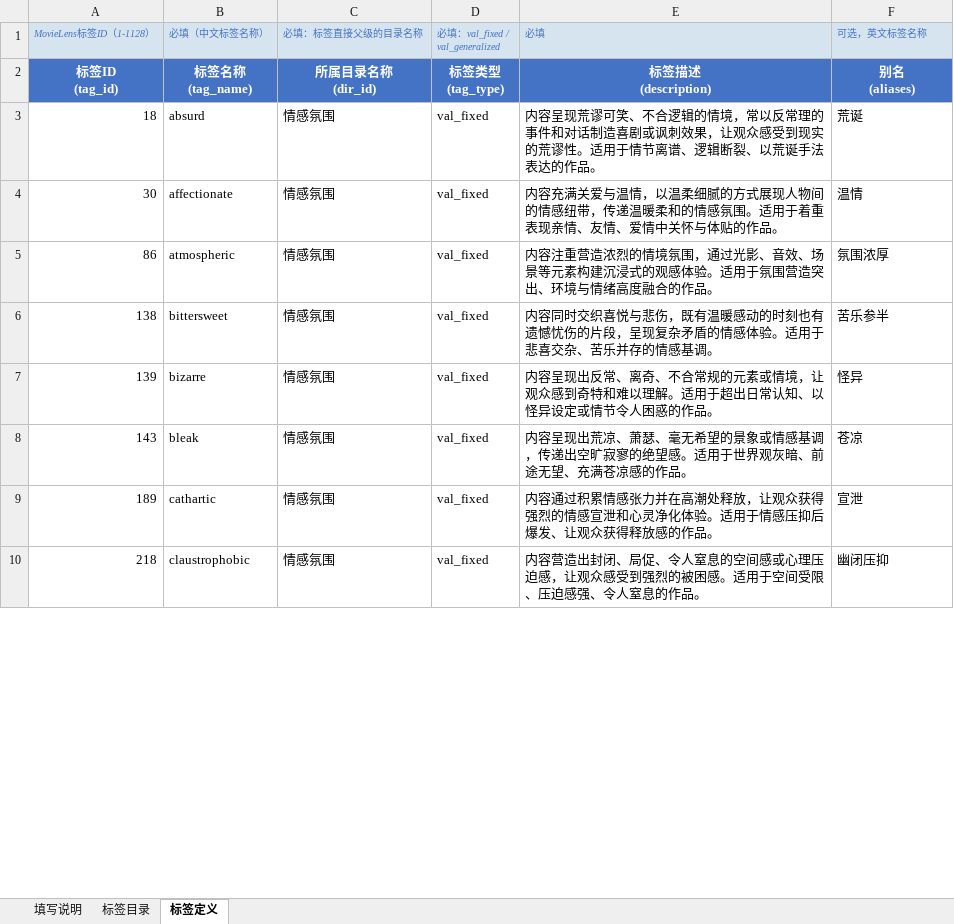
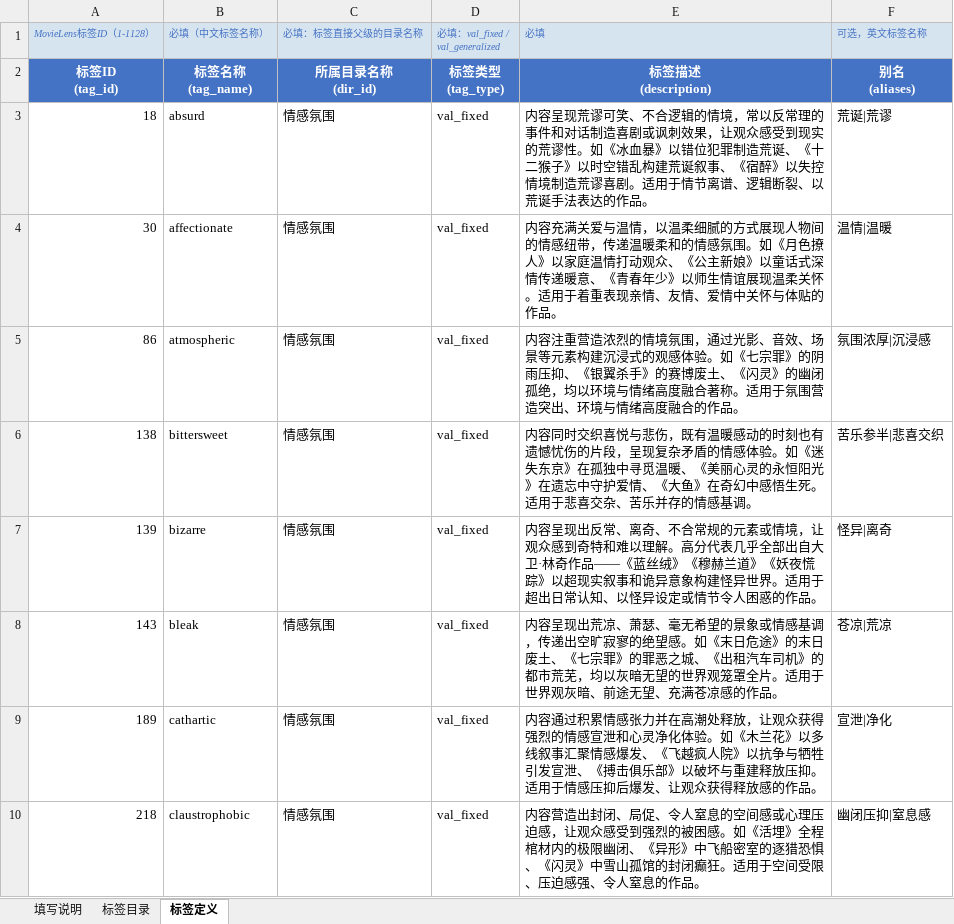
Before and after one commit to morning-gu/intelligent-tag-platform, an Excel workbook: docs/movietags-emotion.xlsx, sheet 标签定义, drawn as a sheet; only a part is shown; values as stored, in another font and other column widths than the file's, no borders; the diff covers the shown part only; the diff names each change by its address in the sheet, - before the commit and + after, or states it on an @@ line.

Commit message:
Add files via upload

```diff
--- a/docs/movietags-emotion.xlsx (sheet 标签定义)
+++ b/docs/movietags-emotion.xlsx (sheet 标签定义)
-E3 (必填): …荒谬性。适用于情…
+E3 (必填): …荒谬性。如《冰血暴》以错位犯罪制造荒诞、《十二猴子》以时空错乱构建荒诞叙事、《宿醉》以失控情境制造荒谬喜剧。适用于情…
-F3 (可选，英文标签名称): 荒诞
+F3 (可选，英文标签名称): 荒诞|荒谬
-E4 (必填): …感氛围。适用于着…
+E4 (必填): …感氛围。如《月色撩人》以家庭温情打动观众、《公主新娘》以童话式深情传递暖意、《青春年少》以师生情谊展现温柔关怀。适用于着…
-F4 (可选，英文标签名称): 温情
+F4 (可选，英文标签名称): 温情|温暖
-E5 (必填): …感体验。适用于氛…
+E5 (必填): …感体验。如《七宗罪》的阴雨压抑、《银翼杀手》的赛博废土、《闪灵》的幽闭孤绝，均以环境与情绪高度融合著称。适用于氛…
-F5 (可选，英文标签名称): 氛围浓厚
+F5 (可选，英文标签名称): 氛围浓厚|沉浸感
-E6 (必填): …感体验。适用于悲…
+E6 (必填): …感体验。如《迷失东京》在孤独中寻觅温暖、《美丽心灵的永恒阳光》在遗忘中守护爱情、《大鱼》在奇幻中感悟生死。适用于悲…
-F6 (可选，英文标签名称): 苦乐参半
+F6 (可选，英文标签名称): 苦乐参半|悲喜交织
-E7 (必填): …以理解。适用于超…
+E7 (必填): …以理解。高分代表几乎全部出自大卫·林奇作品——《蓝丝绒》《穆赫兰道》《妖夜慌踪》以超现实叙事和诡异意象构建怪异世界。适用于超…
-F7 (可选，英文标签名称): 怪异
+F7 (可选，英文标签名称): 怪异|离奇
-E8 (必填): …绝望感。适用于世…
+E8 (必填): …绝望感。如《末日危途》的末日废土、《七宗罪》的罪恶之城、《出租汽车司机》的都市荒芜，均以灰暗无望的世界观笼罩全片。适用于世…
-F8 (可选，英文标签名称): 苍凉
+F8 (可选，英文标签名称): 苍凉|荒凉
-E9 (必填): …化体验。适用于情…
+E9 (必填): …化体验。如《木兰花》以多线叙事汇聚情感爆发、《飞越疯人院》以抗争与牺牲引发宣泄、《搏击俱乐部》以破坏与重建释放压抑。适用于情…
-F9 (可选，英文标签名称): 宣泄
+F9 (可选，英文标签名称): 宣泄|净化
-E10 (必填): …被困感。适用于空…
+E10 (必填): …被困感。如《活埋》全程棺材内的极限幽闭、《异形》中飞船密室的逐猎恐惧、《闪灵》中雪山孤馆的封闭癫狂。适用于空…
-F10 (可选，英文标签名称): 幽闭压抑
+F10 (可选，英文标签名称): 幽闭压抑|窒息感
```
Also changed, not shown: 148 edited cells elsewhere in this sheet.
